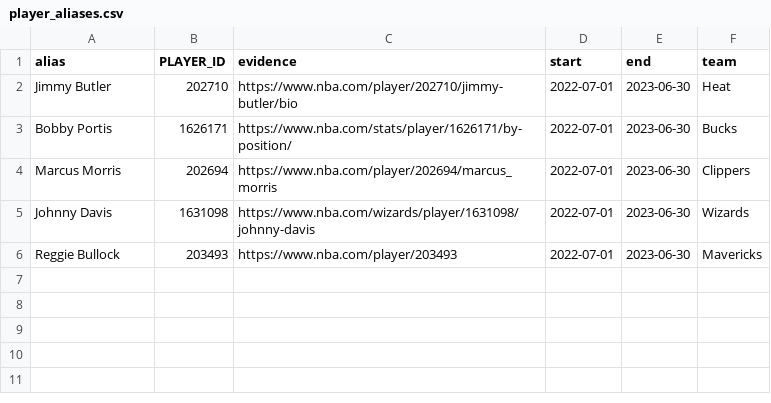
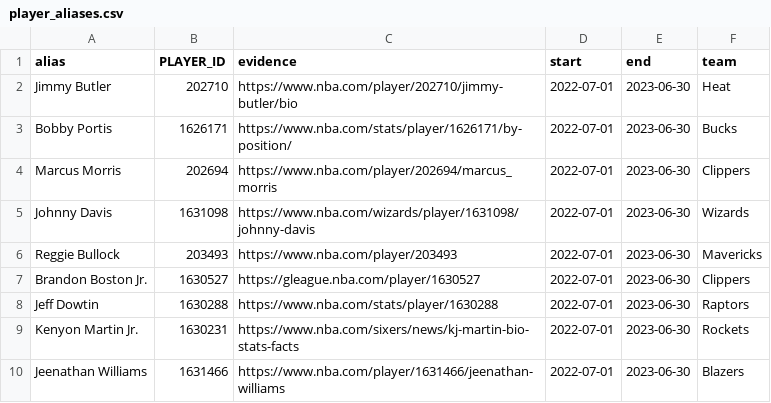
Before and after one commit to AnthonyBSeay/CSCI4622-Injury-Prediction, a CSV file: data/reference/player_aliases.csv, drawn as a sheet.

```diff
--- a/data/reference/player_aliases.csv
+++ b/data/reference/player_aliases.csv
@@ -6 +6,5 @@ Johnny Davis,1631098,https://www.nba.com/wizards/player/1631098/johnny-davis,202
 Reggie Bullock,203493,https://www.nba.com/player/203493,2022-07-01,2023-06-30,Mavericks
+Brandon Boston Jr.,1630527,https://gleague.nba.com/player/1630527,2022-07-01,2023-06-30,Clippers
+Jeff Dowtin,1630288,https://www.nba.com/stats/player/1630288,2022-07-01,2023-06-30,Raptors
+Kenyon Martin Jr.,1630231,https://www.nba.com/sixers/news/kj-martin-bio-stats-facts,2022-07-01,2023-06-30,Rockets
+Jeenathan Williams,1631466,https://www.nba.com/player/1631466/jeenathan-williams,2022-07-01,2023-06-30,Blazers
```
Also changed, not shown: 23 other files.
